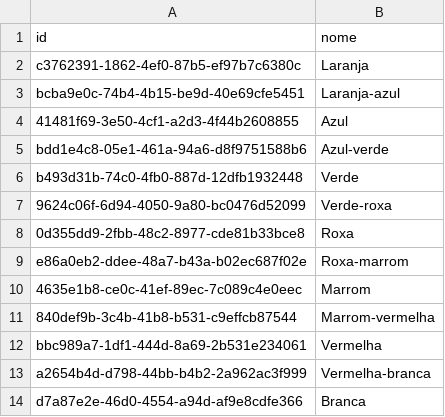
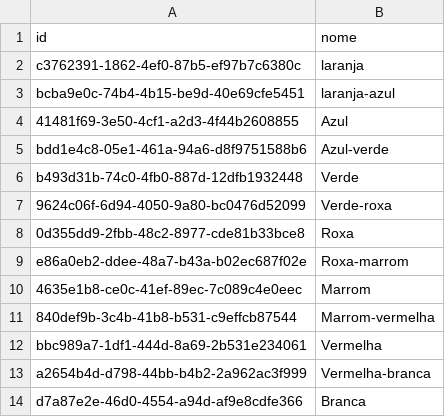
Before and after one commit to JoyceQuintino/abada_backend, a CSV file: graduacoes_data.csv, drawn as a sheet.

```diff
--- a/graduacoes_data.csv
+++ b/graduacoes_data.csv
@@ -1,4 +1,4 @@
 id,nome
-c3762391-1862-4ef0-87b5-ef97b7c6380c,Laranja
-bcba9e0c-74b4-4b15-be9d-40e69cfe5451,Laranja-azul
+c3762391-1862-4ef0-87b5-ef97b7c6380c,laranja
+bcba9e0c-74b4-4b15-be9d-40e69cfe5451,laranja-azul
 41481f69-3e50-4cf1-a2d3-4f44b2608855,Azul
```
Also changed, not shown: database-teste.csv, 6 other files.
